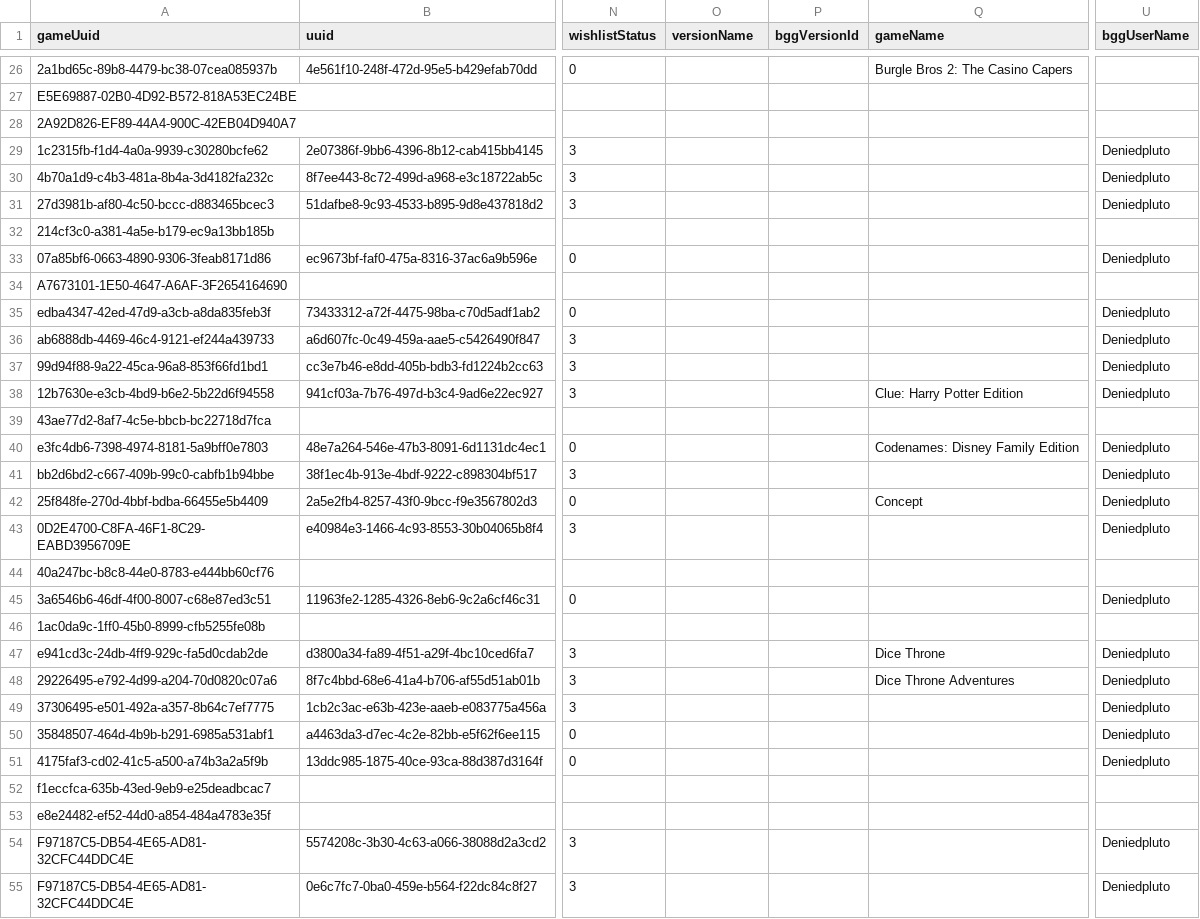
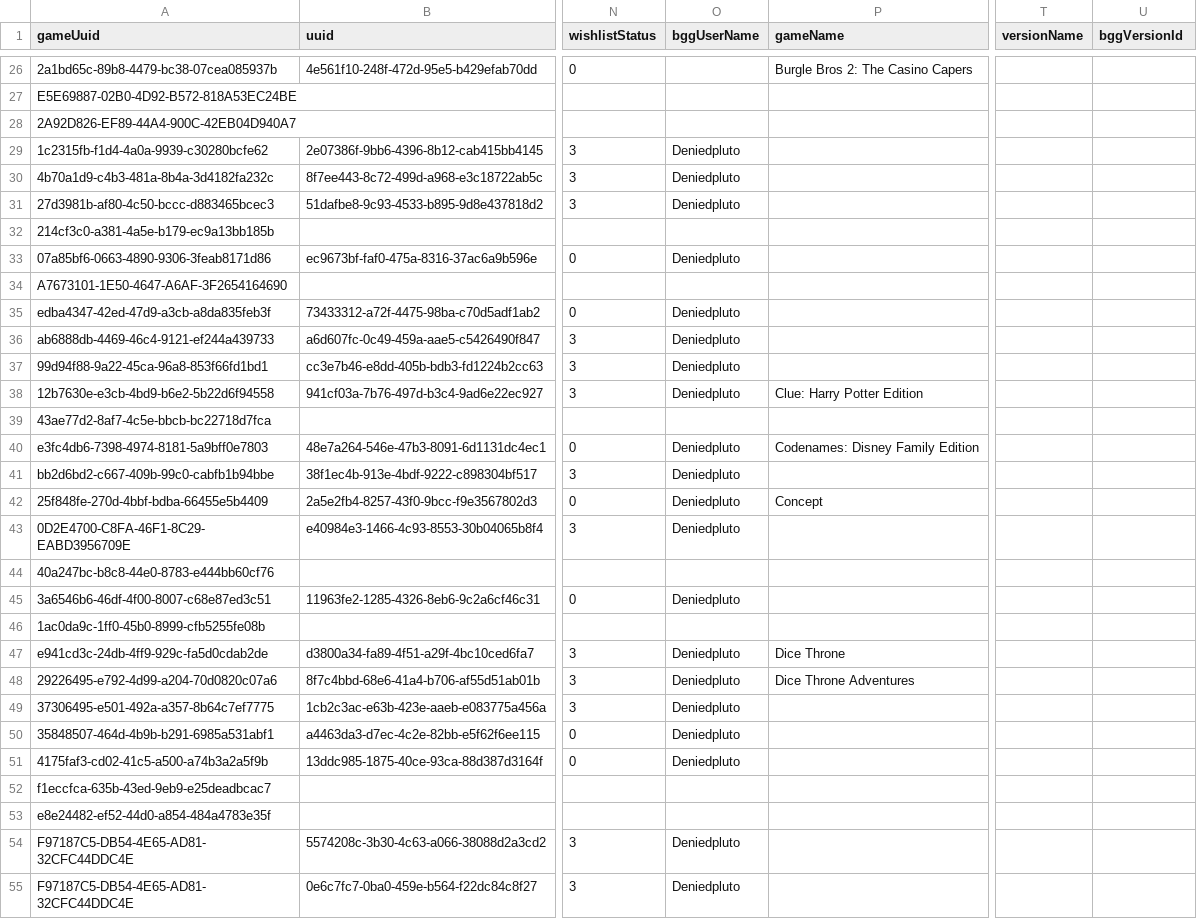
Before and after one commit to Deniedpluto/BoardGamePlays, a CSV file: CSVFiles/DIM_Game_Copies.csv, drawn as a sheet; only a part is shown, gaps mark what is left out; removed rows and columns are numbered as before the commit, all else as after; the diff covers the shown part only; the diff names each change by its address in the sheet, - before the commit and + after, or states it on an @@ line.

```diff
--- a/CSVFiles/DIM_Game_Copies.csv
+++ b/CSVFiles/DIM_Game_Copies.csv
-column P (bggVersionId), empty
+column T (versionName), empty
-O1: versionName
+O1: bggUserName
-U1: bggUserName
+U1: bggVersionId
-O29:O31 (bggUserName): (empty)
+O29:O31 (bggUserName): Deniedpluto
-U29:U31 (bggVersionId): Deniedpluto
+U29:U31 (bggVersionId): (empty)
-O33 (bggUserName): (empty)
+O33 (bggUserName): Deniedpluto
-U33 (bggVersionId): Deniedpluto
+U33 (bggVersionId): (empty)
-O35:O38 (bggUserName): (empty)
+O35:O38 (bggUserName): Deniedpluto
-U35:U38 (bggVersionId): Deniedpluto
+U35:U38 (bggVersionId): (empty)
-O40:O43 (bggUserName): (empty)
+O40:O43 (bggUserName): Deniedpluto
-U40:U43 (bggVersionId): Deniedpluto
+U40:U43 (bggVersionId): (empty)
-O45 (bggUserName): (empty)
+O45 (bggUserName): Deniedpluto
-U45 (bggVersionId): Deniedpluto
+U45 (bggVersionId): (empty)
-O47:O51 (bggUserName): (empty)
+O47:O51 (bggUserName): Deniedpluto
-U47:U51 (bggVersionId): Deniedpluto
+U47:U51 (bggVersionId): (empty)
-O54:O55 (bggUserName): (empty)
+O54:O55 (bggUserName): Deniedpluto
-U54:U55 (bggVersionId): Deniedpluto
+U54:U55 (bggVersionId): (empty)
```
Also changed, not shown: 146 edited cells elsewhere in this file, CSVFiles/DIM_Games.csv, CSVFiles/FACT_Play_Scores.csv, 6 other files.
